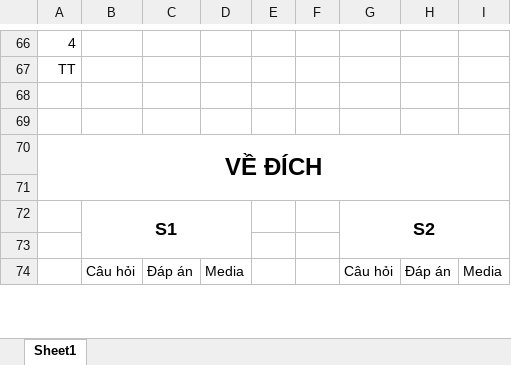
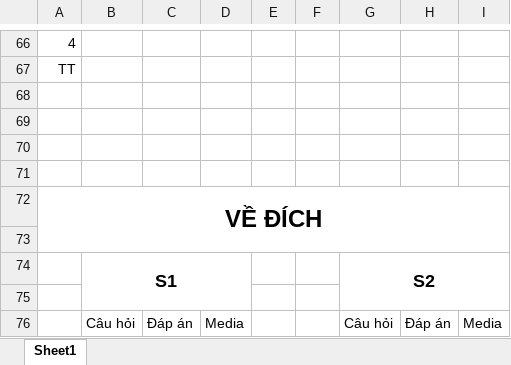
Before and after one commit to zipdang04/SimpO_HTTT, an Excel workbook: SimpO.xlsx, sheet Sheet1, drawn as a sheet; only a part is shown, gaps mark what is left out; values as stored, in another font and other column widths than the file's, no borders; removed rows and columns are numbered as before the commit, all else as after; the diff names each change by its address in the sheet, - before the commit and + after, or states it on an @@ line.

Commit message:
import excel

```diff
--- a/SimpO.xlsx (sheet Sheet1)
+++ b/SimpO.xlsx (sheet Sheet1)
@@ column A renumbered in row 70 @@
-A70:I71 merged
+row 72: VỀ ĐÍCH
+row 73: (empty)
```
Also changed, not shown: 5 other files.
